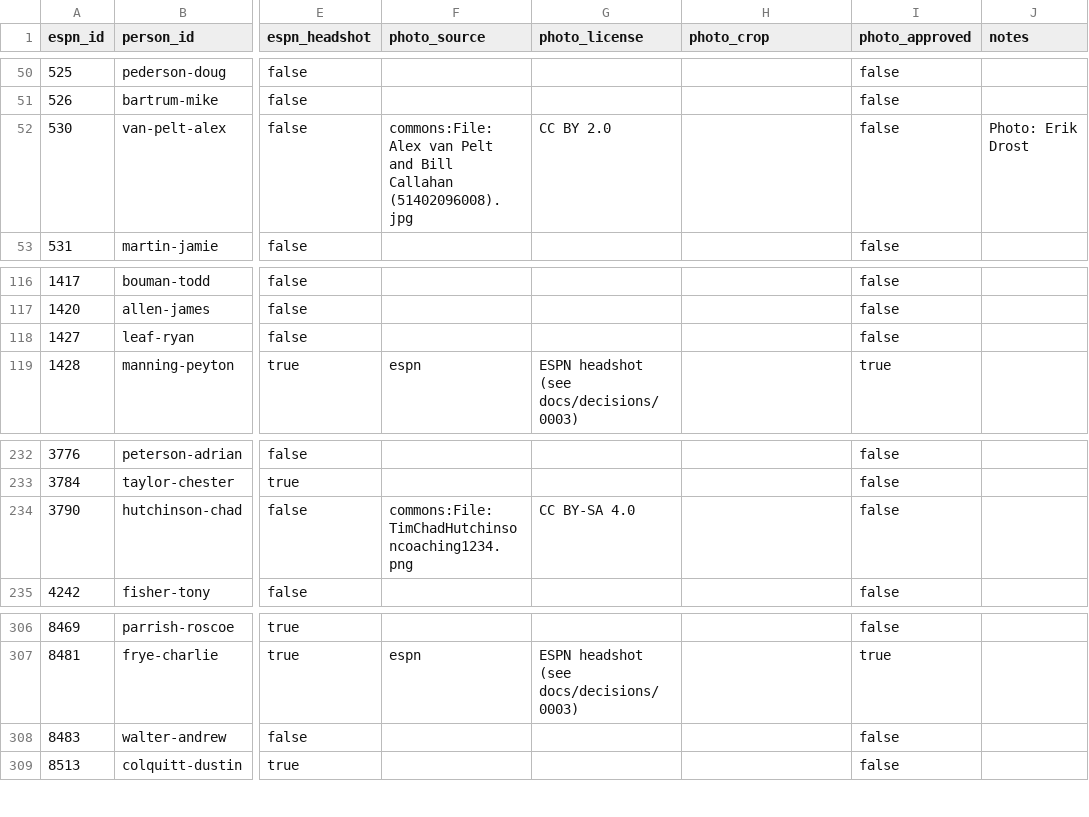
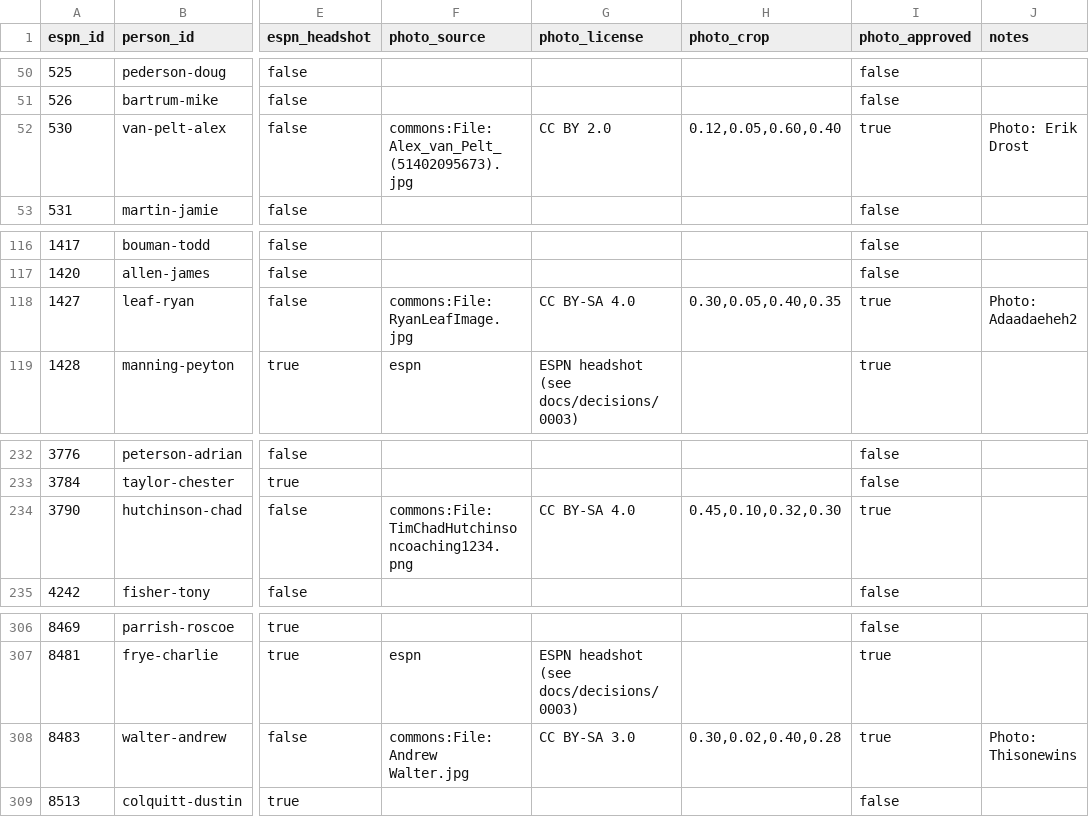
Before and after one commit to frankmichaelsmith/NFL-Faces, a CSV file: content/people.csv, drawn as a sheet; only a part is shown, gaps mark what is left out; the diff covers the shown part only; the diff names each change by its address in the sheet, - before the commit and + after, or states it on an @@ line.

```diff
--- a/content/people.csv
+++ b/content/people.csv
-F52 (photo_source): commons:File:Alex van Pelt and Bill Callahan (51402096008).jpg
+F52 (photo_source): commons:File:Alex_van_Pelt_(51402095673).jpg
-H52 (photo_crop): (empty)
+H52 (photo_crop): 0.12,0.05,0.60,0.40
-I52 (photo_approved): false
+I52 (photo_approved): true
-F118 (photo_source): (empty)
+F118 (photo_source): commons:File:RyanLeafImage.jpg
-G118 (photo_license): (empty)
+G118 (photo_license): CC BY-SA 4.0
-H118 (photo_crop): (empty)
+H118 (photo_crop): 0.30,0.05,0.40,0.35
-I118 (photo_approved): false
+I118 (photo_approved): true
-J118 (notes): (empty)
+J118 (notes): Photo: Adaadaeheh2
-H234 (photo_crop): (empty)
+H234 (photo_crop): 0.45,0.10,0.32,0.30
-I234 (photo_approved): false
+I234 (photo_approved): true
-F308 (photo_source): (empty)
+F308 (photo_source): commons:File:Andrew Walter.jpg
-G308 (photo_license): (empty)
+G308 (photo_license): CC BY-SA 3.0
-H308 (photo_crop): (empty)
+H308 (photo_crop): 0.30,0.02,0.40,0.28
-I308 (photo_approved): false
+I308 (photo_approved): true
-J308 (notes): (empty)
+J308 (notes): Photo: Thisonewins
```
Also changed, not shown: 29 edited cells elsewhere in this file, 19 other files.
